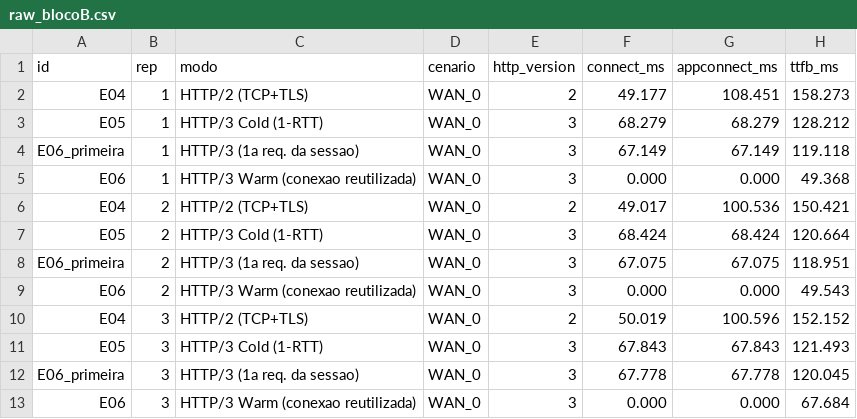
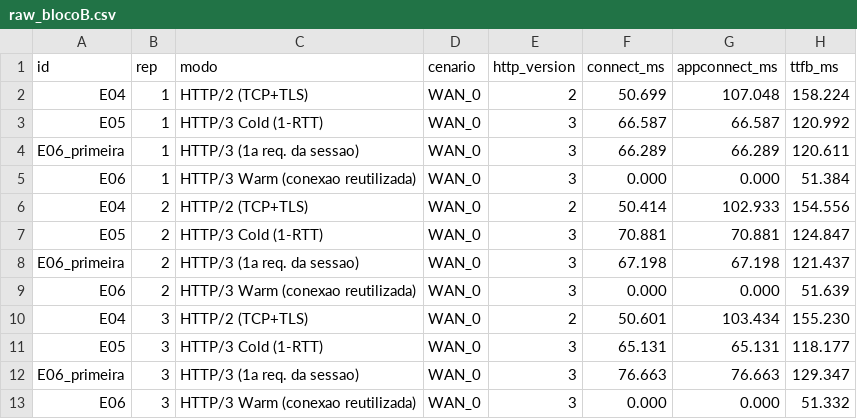
Before and after one commit to Maju-sousa/Redes_II_trabalho_final, a CSV file: results/raw_blocoB.csv, drawn as a sheet; only a part is shown; the diff covers the shown part only.

```diff
--- a/results/raw_blocoB.csv
+++ b/results/raw_blocoB.csv
@@ -1,13 +1,13 @@
 id,rep,modo,cenario,http_version,connect_ms,appconnect_ms,ttfb_ms
-E04,1,HTTP/2 (TCP+TLS),WAN_0,2,49.177,108.451,158.273
-E05,1,HTTP/3 Cold (1-RTT),WAN_0,3,68.279,68.279,128.212
-E06_primeira,1,HTTP/3 (1a req. da sessao),WAN_0,3,67.149,67.149,119.118
-E06,1,HTTP/3 Warm (conexao reutilizada),WAN_0,3,0.000,0.000,49.368
-E04,2,HTTP/2 (TCP+TLS),WAN_0,2,49.017,100.536,150.421
-E05,2,HTTP/3 Cold (1-RTT),WAN_0,3,68.424,68.424,120.664
-E06_primeira,2,HTTP/3 (1a req. da sessao),WAN_0,3,67.075,67.075,118.951
-E06,2,HTTP/3 Warm (conexao reutilizada),WAN_0,3,0.000,0.000,49.543
-E04,3,HTTP/2 (TCP+TLS),WAN_0,2,50.019,100.596,152.152
-E05,3,HTTP/3 Cold (1-RTT),WAN_0,3,67.843,67.843,121.493
-E06_primeira,3,HTTP/3 (1a req. da sessao),WAN_0,3,67.778,67.778,120.045
-E06,3,HTTP/3 Warm (conexao reutilizada),WAN_0,3,0.000,0.000,67.684
+E04,1,HTTP/2 (TCP+TLS),WAN_0,2,50.699,107.048,158.224
+E05,1,HTTP/3 Cold (1-RTT),WAN_0,3,66.587,66.587,120.992
+E06_primeira,1,HTTP/3 (1a req. da sessao),WAN_0,3,66.289,66.289,120.611
+E06,1,HTTP/3 Warm (conexao reutilizada),WAN_0,3,0.000,0.000,51.384
+E04,2,HTTP/2 (TCP+TLS),WAN_0,2,50.414,102.933,154.556
+E05,2,HTTP/3 Cold (1-RTT),WAN_0,3,70.881,70.881,124.847
+E06_primeira,2,HTTP/3 (1a req. da sessao),WAN_0,3,67.198,67.198,121.437
+E06,2,HTTP/3 Warm (conexao reutilizada),WAN_0,3,0.000,0.000,51.639
+E04,3,HTTP/2 (TCP+TLS),WAN_0,2,50.601,103.434,155.230
+E05,3,HTTP/3 Cold (1-RTT),WAN_0,3,65.131,65.131,118.177
+E06_primeira,3,HTTP/3 (1a req. da sessao),WAN_0,3,76.663,76.663,129.347
+E06,3,HTTP/3 Warm (conexao reutilizada),WAN_0,3,0.000,0.000,51.332
```
Also changed, not shown: 20 edited cells elsewhere in this file, results/raw_blocoA.csv, results/resumo_blocoA.csv, 32 other files.
